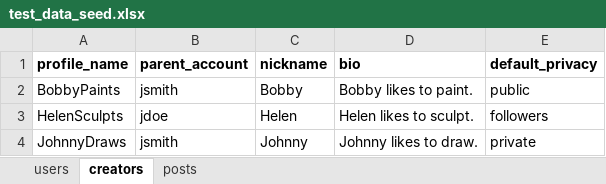
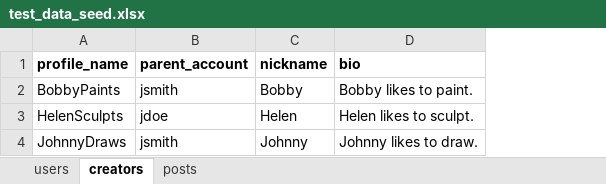
Before and after one commit to aaronjbecker/KidsArtShow-Demo, an Excel workbook: src/kids_art_show/kas_test/test_data_seed.xlsx, sheet creators, drawn as a sheet; values as stored, in another font and other column widths than the file's, no borders; the diff names each change by its address in the sheet, - before the commit and + after, or states it on an @@ line.

Commit message:
default privacy at user level, populate form with initial

```diff
--- a/src/kids_art_show/kas_test/test_data_seed.xlsx (sheet creators)
+++ b/src/kids_art_show/kas_test/test_data_seed.xlsx (sheet creators)
-column E (default_privacy), rows 2-4: public | followers | private
```
Also changed, not shown: sheet users, 5 other files.
